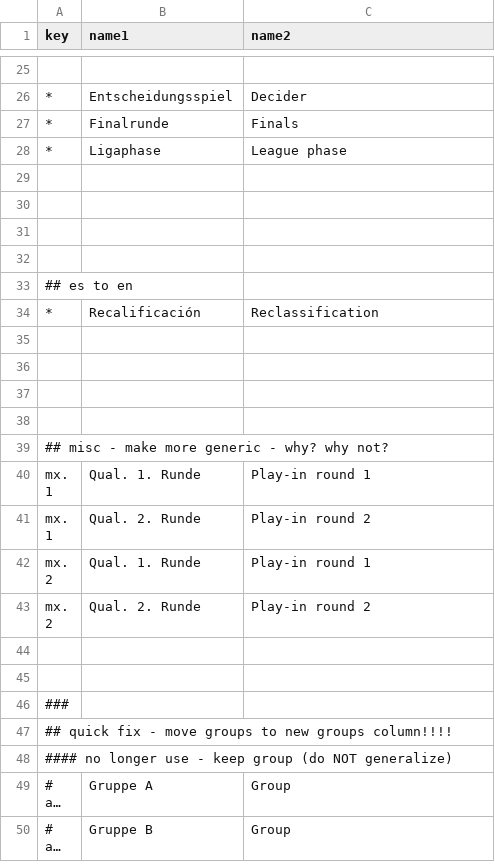
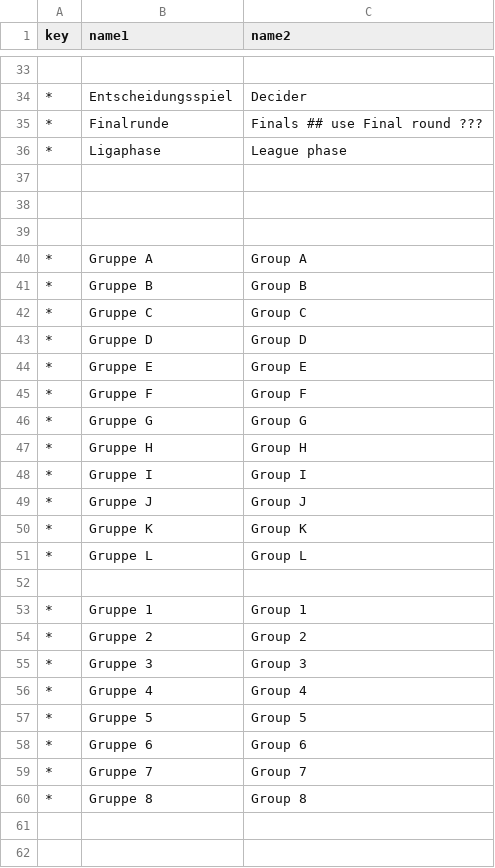
Before and after one commit to yorobot/worldfootball, a CSV file: wfb/config/rounds.csv, drawn as a sheet; only a part is shown, gaps mark what is left out; the shorter side is filled out with more unchanged rows; long unchanged cells end in …; the diff covers the shown part only.

```diff
--- a/wfb/config/rounds.csv
+++ b/wfb/config/rounds.csv
@@ -26,4 +34,28 @@ key,  name1, name2
 *, Entscheidungsspiel,  Decider
-*, Finalrunde,          Finals
+*, Finalrunde,          Finals    ## use Final round ???
 *, Ligaphase,           League phase
+
+
+
+*, Gruppe A,  Group A
+*, Gruppe B,  Group B
+*, Gruppe C,  Group C
+*, Gruppe D,  Group D
+*, Gruppe E,  Group E
+*, Gruppe F,  Group F
+*, Gruppe G,  Group G
+*, Gruppe H,  Group H
+*, Gruppe I,  Group I
+*, Gruppe J,  Group J
+*, Gruppe K,  Group K
+*, Gruppe L,  Group L
+
+*, Gruppe 1,  Group 1
+*, Gruppe 2,  Group 2
+*, Gruppe 3,  Group 3
+*, Gruppe 4,  Group 4
+*, Gruppe 5,  Group 5
+*, Gruppe 6,  Group 6
+*, Gruppe 7,  Group 7
+*, Gruppe 8,  Group 8
 
```
Also changed, not shown: 8 added rows elsewhere in this file, wfb/config/leagues/america.csv, wfb/config/leagues/europe.csv, 11 other files.
